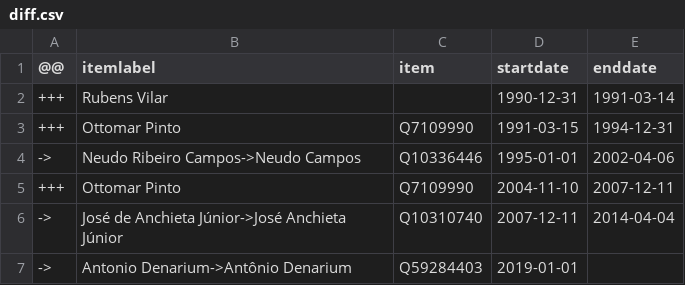
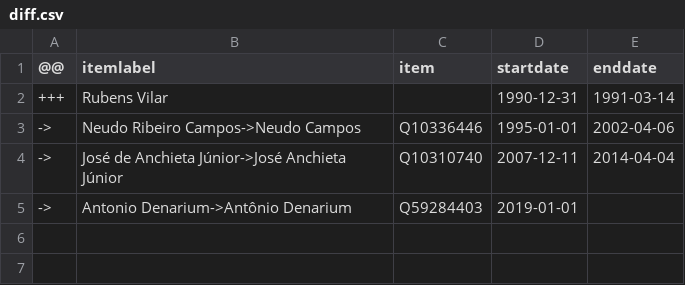
Before and after one commit to every-politician-scrapers/brazil-ministers, a CSV file: sources/governor-roraima-ptwiki/diff.csv, drawn as a sheet.

```diff
--- a/sources/governor-roraima-ptwiki/diff.csv
+++ b/sources/governor-roraima-ptwiki/diff.csv
@@ -2,5 +2,3 @@
 +++,Rubens Vilar,,1990-12-31,1991-03-14
-+++,Ottomar Pinto,Q7109990,1991-03-15,1994-12-31
 ->,Neudo Ribeiro Campos->Neudo Campos,Q10336446,1995-01-01,2002-04-06
-+++,Ottomar Pinto,Q7109990,2004-11-10,2007-12-11
 ->,José de Anchieta Júnior->José Anchieta Júnior,Q10310740,2007-12-11,2014-04-04
```
Also changed, not shown: sources/governor-roraima-ptwiki/wikidata.csv.
